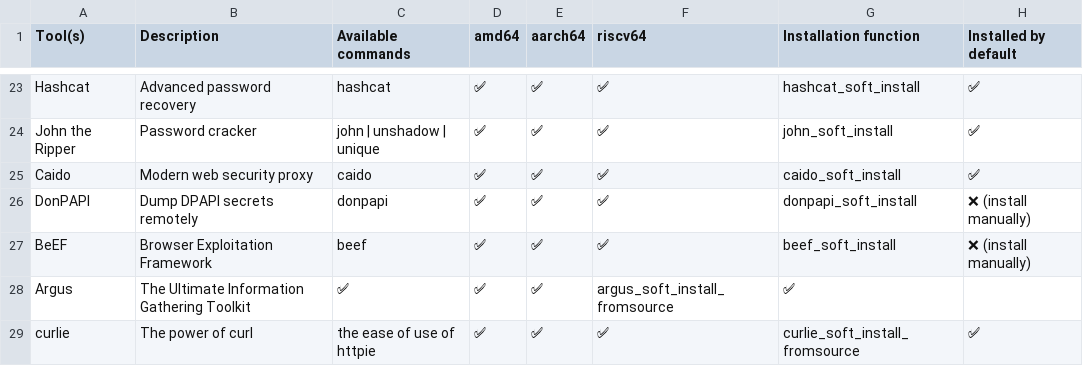
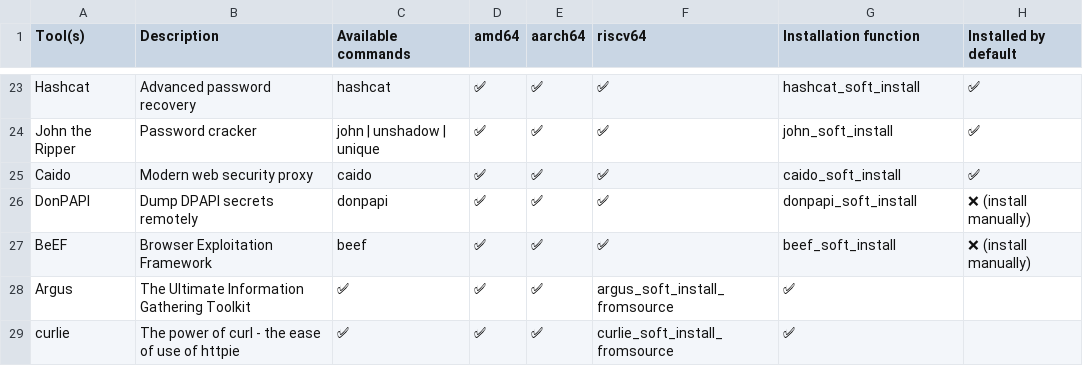
Before and after one commit to PentHertz/rfswift-doc-v2, a CSV file: content/docs/guide/tools_for_network.csv, drawn as a sheet; only a part is shown, gaps mark what is left out.

Commit message:
Extra non-existing column fix

```diff
--- a/content/docs/guide/tools_for_network.csv
+++ b/content/docs/guide/tools_for_network.csv
@@ -28,2 +28,2 @@ BeEF,Browser Exploitation Framework,beef,✅,✅,✅,beef_soft_install,❌ (inst
 Argus,The Ultimate Information Gathering Toolkit,✅,✅,✅,argus_soft_install_fromsource,✅
-curlie,The power of curl, the ease of use of httpie,✅,✅,✅,curlie_soft_install_fromsource,✅
+curlie,The power of curl - the ease of use of httpie,✅,✅,✅,curlie_soft_install_fromsource,✅
```
